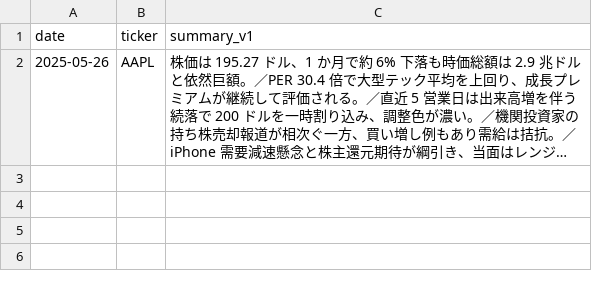
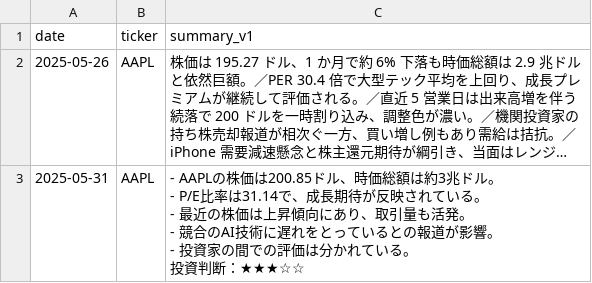
Before and after one commit to sinpeeei/playground, a CSV file: prompt_log.csv, drawn as a sheet; long unchanged cells end in …; ↵ is a line break in a cell; the diff names each change by its address in the sheet, - before the commit and + after, or states it on an @@ line.

```diff
--- a/prompt_log.csv
+++ b/prompt_log.csv
+row 3: 2025-05-31 | AAPL | - AAPLの株価は200.85ドル、時価総額は約3兆ドル。 ↵ - P/E比率は31.14で、成長期待が反映されている。 ↵ - 最近の株価は上昇傾向にあり、取引量も活発。 ↵ - 競合のAI技術に遅れをとっているとの報道が影響。 ↵ - 投資家の間での評価は分かれている。 ↵ 投資判断：★★★☆☆
```
Also changed, not shown: 1 other file.
